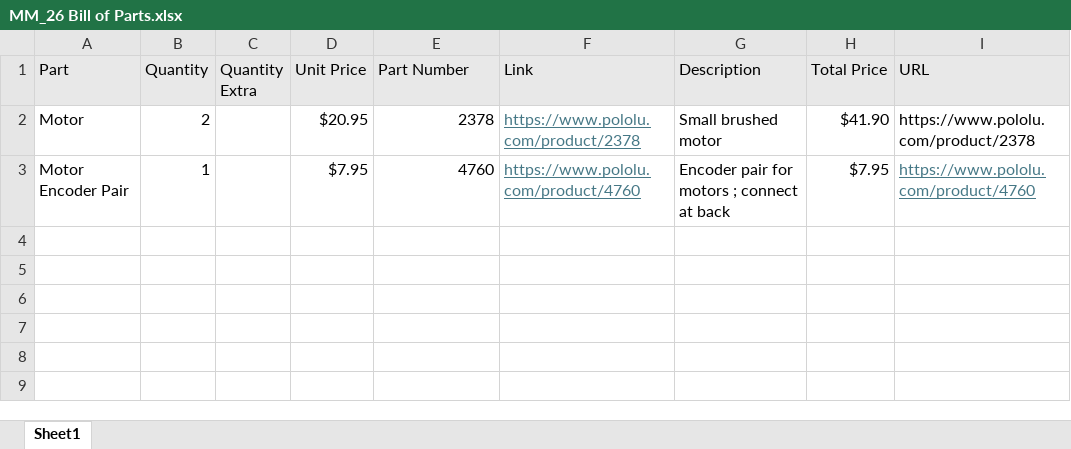
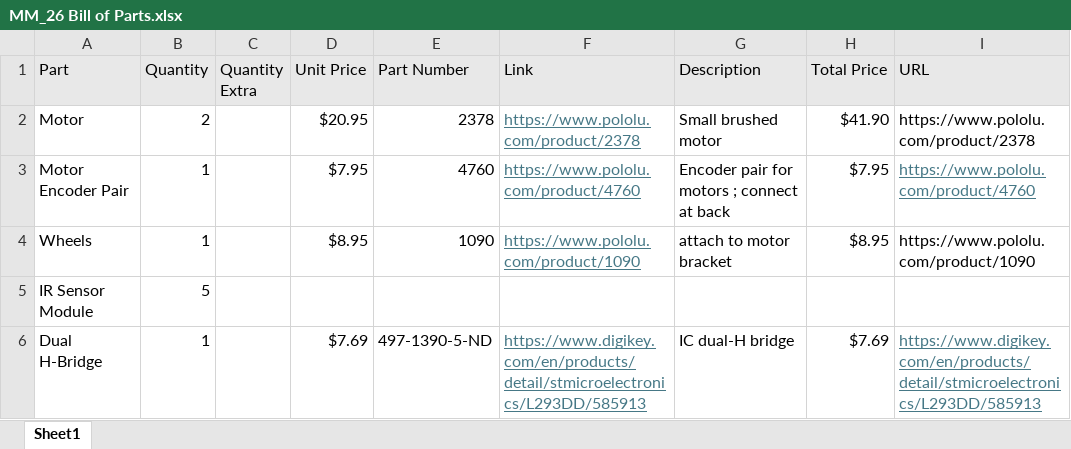
Before and after one commit to Zefrors/Micromouse-2026, an Excel workbook: MM_26 Bill of Parts.xlsx, sheet Sheet1, drawn as a sheet; values as stored, in another font and other column widths than the file's, no borders; the diff names each change by its address in the sheet, - before the commit and + after, or states it on an @@ line.

```diff
--- a/MM_26 Bill of Parts.xlsx (sheet Sheet1)
+++ b/MM_26 Bill of Parts.xlsx (sheet Sheet1)
+row 4: Wheels | 1 |  | $8.95 | 1090 | https://www.pololu.com/product/1090 | attach to motor bracket | $8.95 | https://www.pololu.com/product/1090
+row 5: IR Sensor Module | 5
+row 6: Dual H-Bridge | 1 |  | $7.69 | 497-1390-5-ND | https://www.digikey.com/en/products/detail/stmicroelectronics/L293DD/585913 | IC dual-H bridge | $7.69 | https://www.digikey.com/en/products/detail/stmicroelectronics/L293DD/585913
```
Also changed, not shown: 15 other files.
